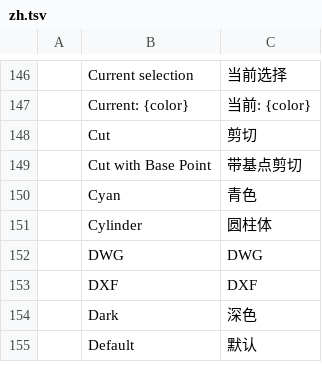
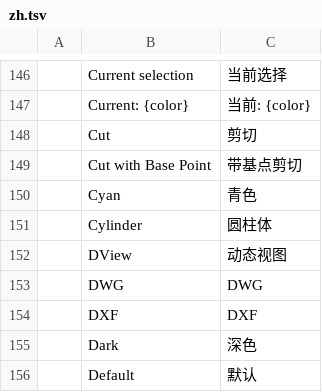
Before and after one commit to storytold/cadcraft, a TSV file: crates/ui-egui/src/i18n/zh.tsv, drawn as a sheet; only a part is shown, gaps mark what is left out.

```diff
--- a/crates/ui-egui/src/i18n/zh.tsv
+++ b/crates/ui-egui/src/i18n/zh.tsv
@@ -151,2 +151,3 @@
 	Cylinder	圆柱体
+	DView	动态视图
 	DWG	DWG
```
Also changed, not shown: 3 other files.
